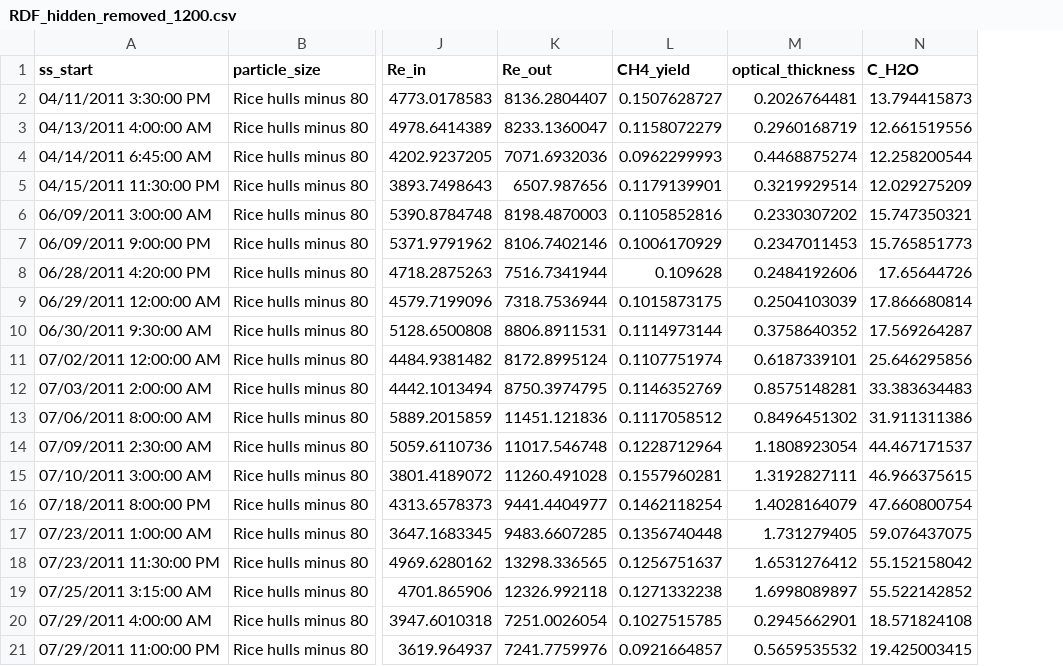
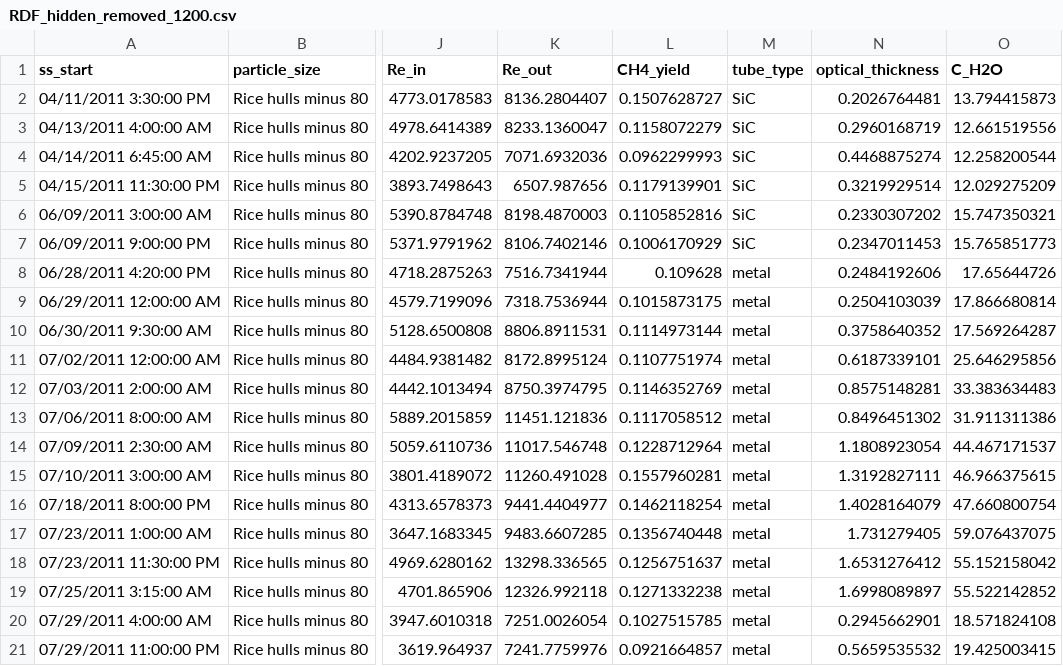
Before and after one commit to SundropFuels/gasifier_memos, a CSV file: scaling_memo/csv/RDF_hidden_removed_1200.csv, drawn as a sheet; only a part is shown, gaps mark what is left out; the diff names each change by its address in the sheet, - before the commit and + after, or states it on an @@ line.

```diff
--- a/scaling_memo/csv/RDF_hidden_removed_1200.csv
+++ b/scaling_memo/csv/RDF_hidden_removed_1200.csv
+column M (tube_type), rows 2-21: SiC | SiC | SiC | SiC | SiC | SiC | metal | metal | metal | metal | metal | metal | metal | metal | metal | metal | metal | metal | metal | metal
```
Also changed, not shown: scaling_memo/csv/LAB_hidden_removed_all.csv, scaling_memo/csv/Lab_RDF_agg_1450_RDF.csv, 3 other files.
